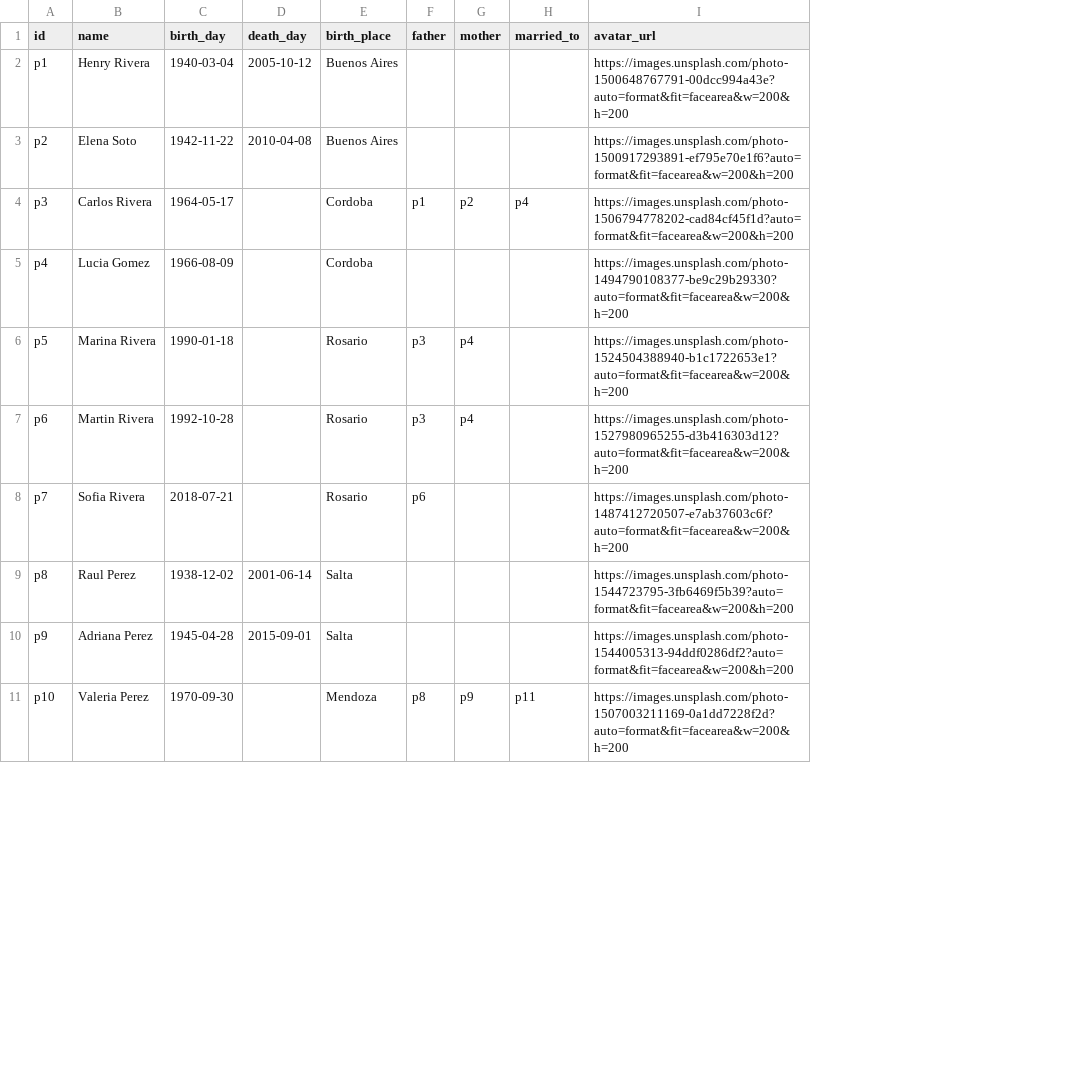
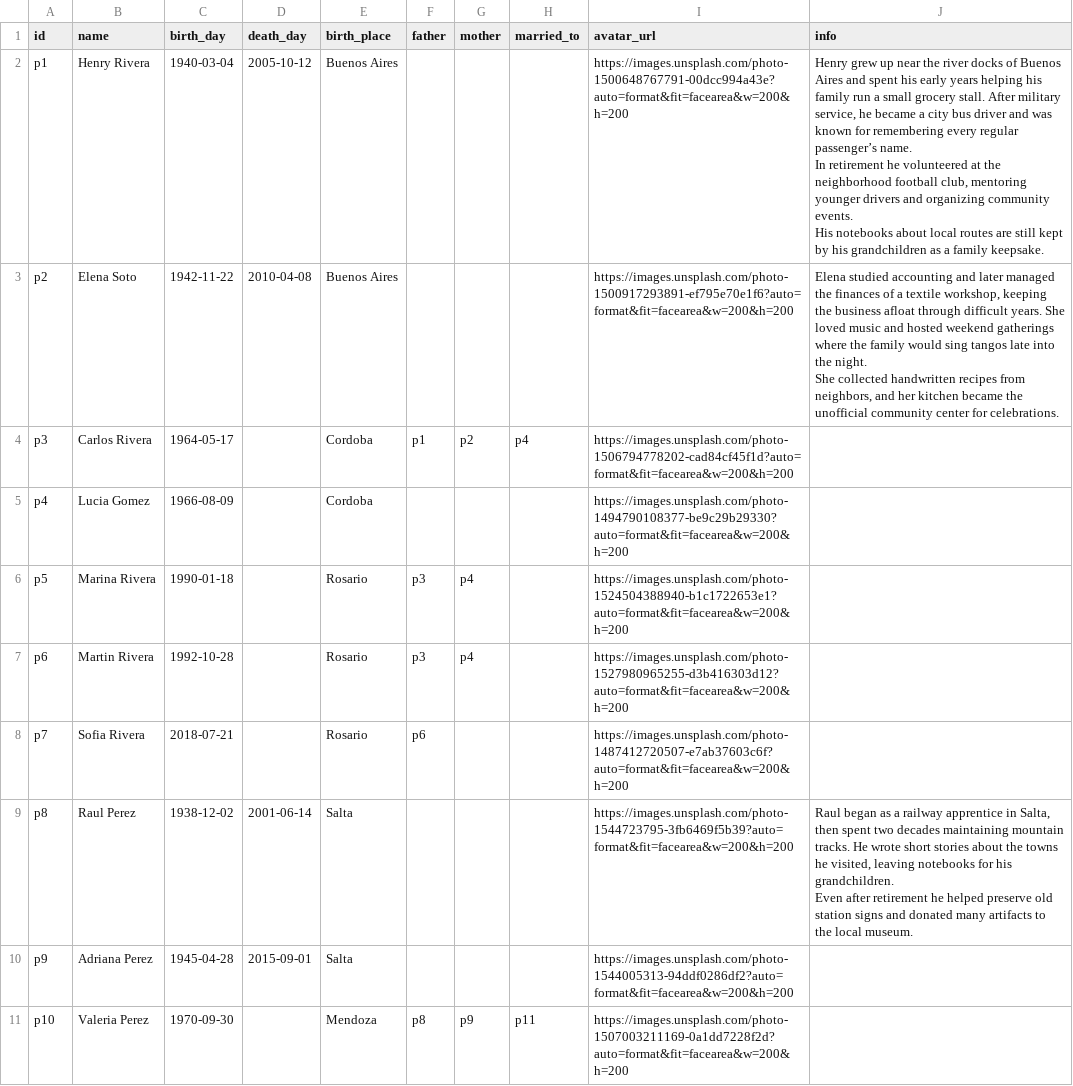
Before and after one commit to fcsonline/family-map, a CSV file: public/people.csv, drawn as a sheet; only a part is shown; ↵ is a line break in a cell; the diff names each change by its address in the sheet, - before the commit and + after, or states it on an @@ line.

```diff
--- a/public/people.csv
+++ b/public/people.csv
+column J (info), rows 2-9: Henry grew up near the river docks of Buenos Aires and spent his early years helping his family run a small grocery stall. After military service, he became a city bus driver and was known for remembering every regular passenger’s name. ↵ In retirement he volunteered at the neighborhood football club, mentoring younger drivers and organizing community events. ↵ His notebooks about local routes are still kept by his grandchildren as a family keepsake. | Elena studied accounting and later managed the finances of a textile workshop, keeping the business afloat through difficult years. She loved music and hosted weekend gatherings where the family would sing tangos late into the night. ↵ She collected handwritten recipes from neighbors, and her kitchen became the unofficial community center for celebrations. |  |  |  |  |  | Raul began as a railway apprentice in Salta, then spent two decades maintaining mountain tracks. He wrote short stories about the towns he visited, leaving notebooks for his grandchildren. ↵ Even after retirement he helped preserve old station signs and donated many artifacts to the local museum.
```
Also changed, not shown: 5 other files.
